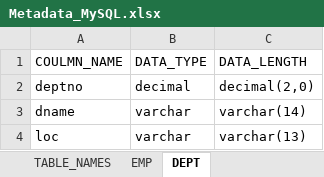
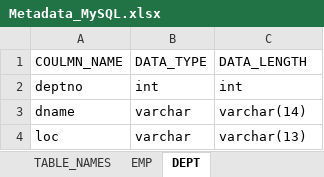
Before and after one commit to hibibhu123/etl-test-automation, an Excel workbook: TableMetadata/Metadata_MySQL.xlsx, sheet DEPT, drawn as a sheet; values as stored, in another font and other column widths than the file's, no borders; the diff names each change by its address in the sheet, - before the commit and + after, or states it on an @@ line.

```diff
--- a/TableMetadata/Metadata_MySQL.xlsx (sheet DEPT)
+++ b/TableMetadata/Metadata_MySQL.xlsx (sheet DEPT)
-B2: decimal
+B2: int
-C2: decimal(2,0)
+C2: int
```
Also changed, not shown: sheet EMP, TableMetadata/Metadata_Oracle_hr.xlsx, TableMetadata/Metadata_Oracle_scott.xlsx, 15 other files.
